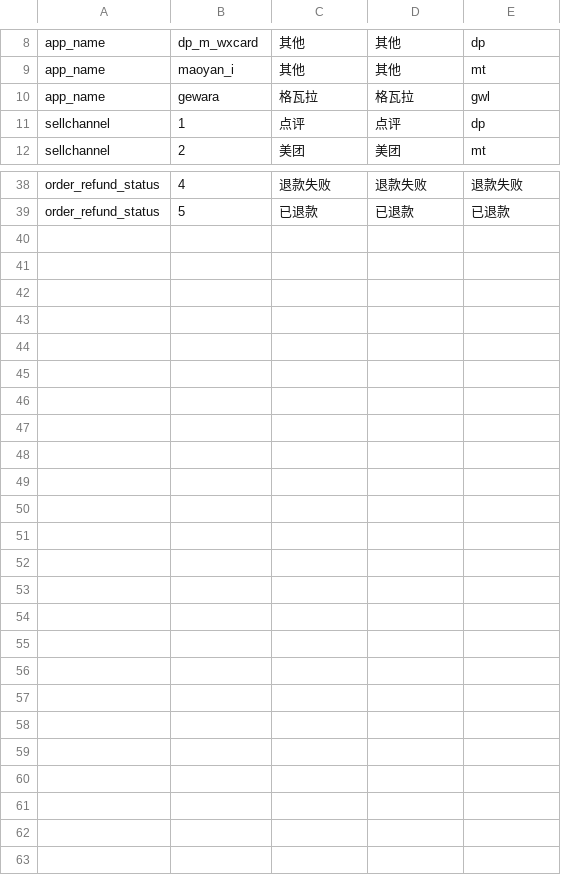
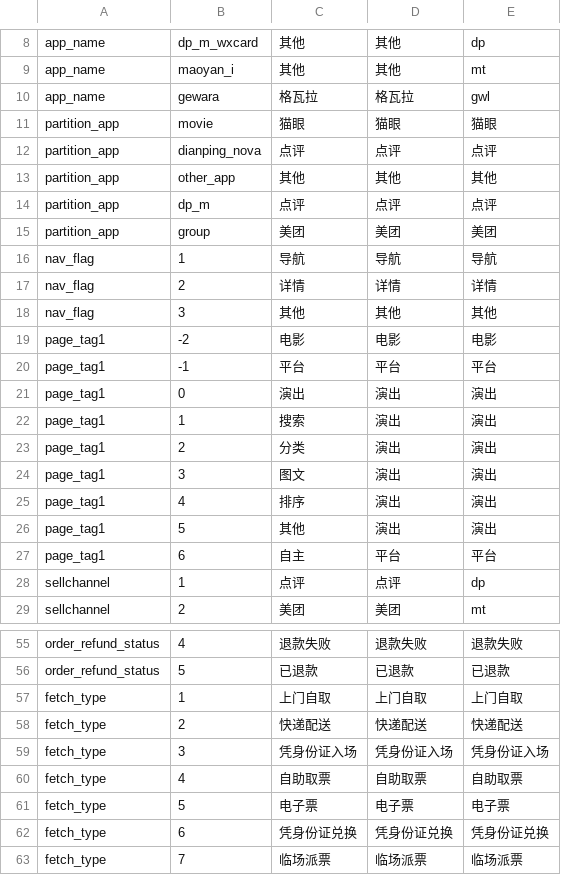
Before and after one commit to fnfly2005/omy_code, a CSV file: table/myshow_dictionary_010.csv (was table/myshow_dictionary_008.csv), drawn as a sheet; only a part is shown, gaps mark what is left out.

```diff
--- a/table/myshow_dictionary_008.csv
+++ b/table/myshow_dictionary_010.csv
@@ -10,2 +10,19 @@ app_name,maoyan_i,其他,其他,mt
 app_name,gewara,格瓦拉,格瓦拉,gwl
+partition_app,movie,猫眼,猫眼,猫眼
+partition_app,dianping_nova,点评,点评,点评
+partition_app,other_app,其他,其他,其他
+partition_app,dp_m,点评,点评,点评
+partition_app,group,美团,美团,美团
+nav_flag,1,导航,导航,导航
+nav_flag,2,详情,详情,详情
+nav_flag,3,其他,其他,其他
+page_tag1,-2,电影,电影,电影
+page_tag1,-1,平台,平台,平台
+page_tag1,0,演出,演出,演出
+page_tag1,1,搜索,演出,演出
+page_tag1,2,分类,演出,演出
+page_tag1,3,图文,演出,演出
+page_tag1,4,排序,演出,演出
+page_tag1,5,其他,演出,演出
+page_tag1,6,自主,平台,平台
 sellchannel,1,点评,点评,dp
@@ -39 +56,8 @@ order_refund_status,4,退款失败,退款失败,退款失败
 order_refund_status,5,已退款,已退款,已退款
+fetch_type,1,上门自取,上门自取,上门自取
+fetch_type,2,快递配送,快递配送,快递配送
+fetch_type,3,凭身份证入场,凭身份证入场,凭身份证入场
+fetch_type,4,自助取票,自助取票,自助取票
+fetch_type,5,电子票,电子票,电子票
+fetch_type,6,凭身份证兑换,凭身份证兑换,凭身份证兑换
+fetch_type,7,临场派票,临场派票,临场派票
```
Also changed, not shown: 8 other files.
